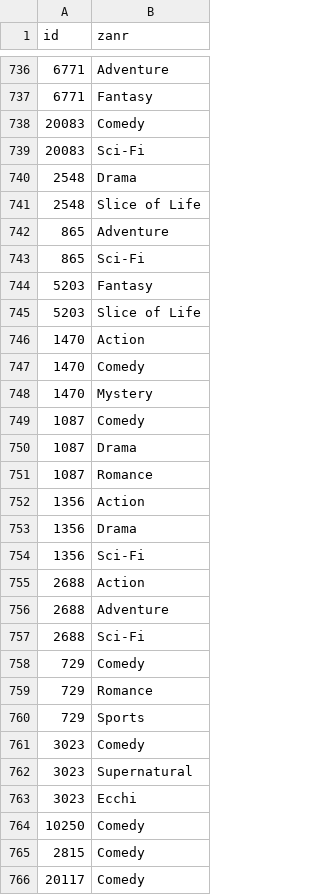
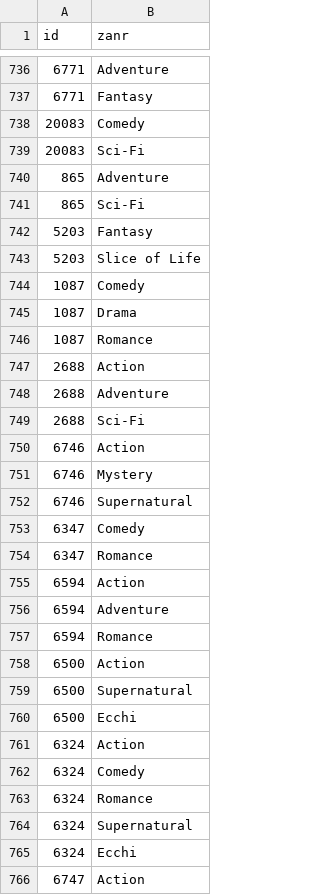
Before and after one commit to lrozman/Projektna-naloga-UVP---Rozman-Lara, a CSV file: anime_zanri.csv, drawn as a sheet; only a part is shown, gaps mark what is left out; the shorter side is filled out with more unchanged rows; the diff covers the shown part only; the diff names each change by its address in the sheet, - before the commit and + after, or states it on an @@ line.

```diff
--- a/anime_zanri.csv
+++ b/anime_zanri.csv
-row 740: 2548 | Drama
-row 741: 2548 | Slice of Life
-row 746: 1470 | Action
-row 747: 1470 | Comedy
-row 748: 1470 | Mystery
-row 752: 1356 | Action
-row 753: 1356 | Drama
-row 754: 1356 | Sci-Fi
-row 758: 729 | Comedy
-row 759: 729 | Romance
-row 760: 729 | Sports
-row 761: 3023 | Comedy
-row 762: 3023 | Supernatural
-row 763: 3023 | Ecchi
-row 764: 10250 | Comedy
-row 765: 2815 | Comedy
-row 766: 20117 | Comedy
```
Also changed, not shown: 24 removed rows elsewhere in this file, anime_liki.csv, liki.csv, 1 other file.
